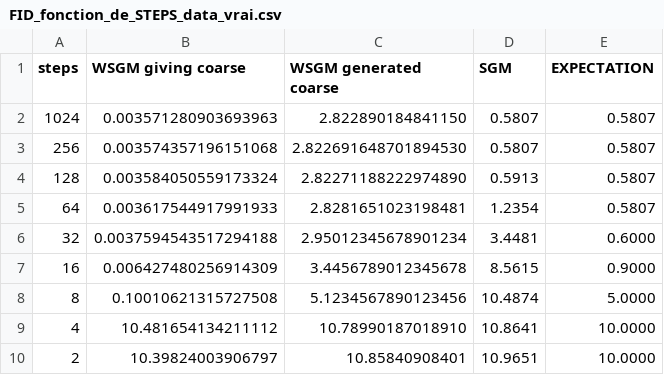
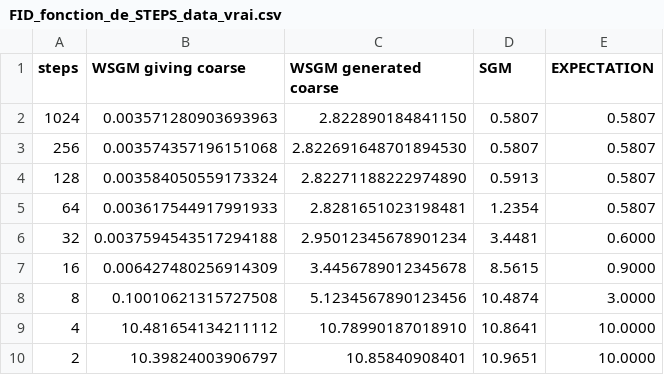
Before and after one commit to Samuel-Chapuis/Rayleigh-Taylor-Generative-Surrogate, a CSV file: analyse_reslutat/resultat/FID_fonction_de_STEPS_data_vrai.csv, drawn as a sheet.

```diff
--- a/analyse_reslutat/resultat/FID_fonction_de_STEPS_data_vrai.csv
+++ b/analyse_reslutat/resultat/FID_fonction_de_STEPS_data_vrai.csv
@@ -7,3 +7,3 @@ steps, WSGM giving coarse, WSGM generated coarse, SGM, EXPECTATION
 16, 0.006427480256914309, 3.4456789012345678, 8.5615, 0.9000
-8, 0.10010621315727508, 5.1234567890123456, 10.4874, 5.0000
+8, 0.10010621315727508, 5.1234567890123456, 10.4874, 3.0000
 4, 10.481654134211112, 10.78990187018910, 10.8641, 10.0000
```
Also changed, not shown: 17 other files.
